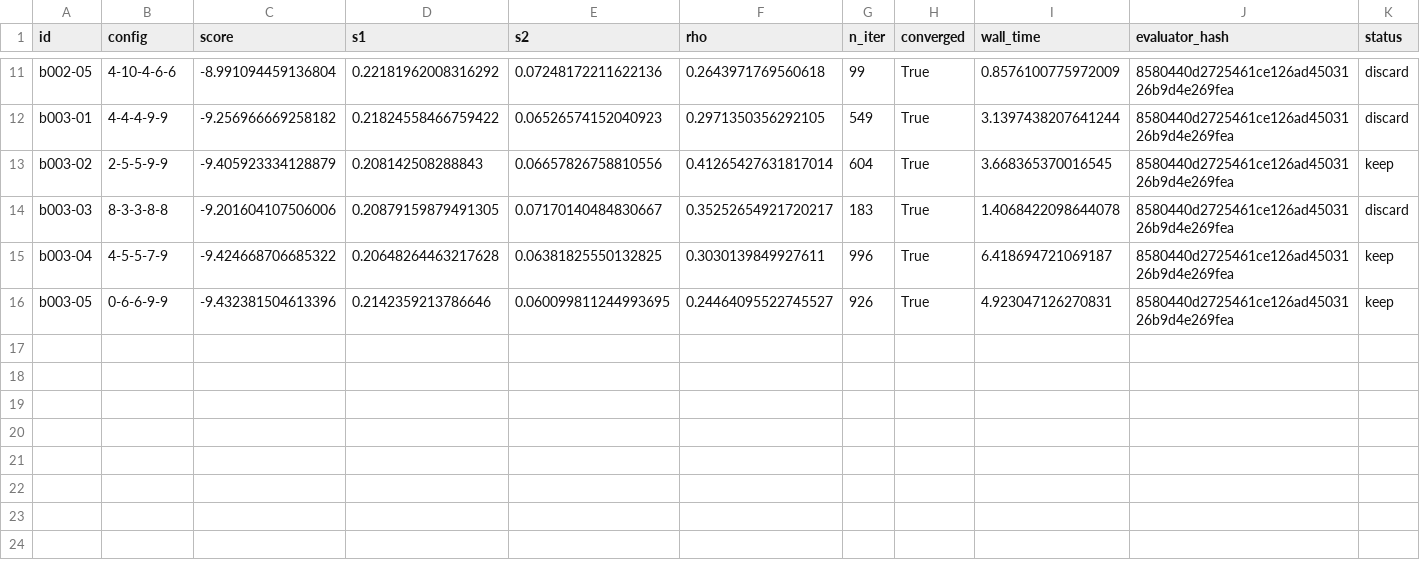
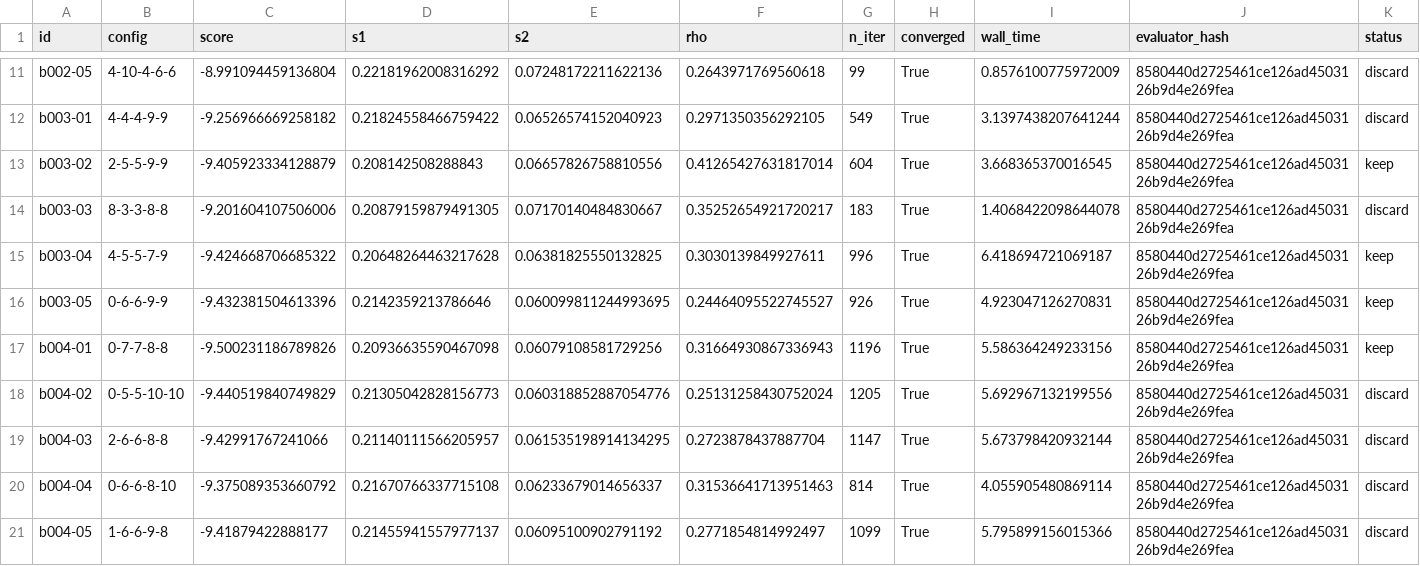
Before and after one commit to rahulpriyadarshan19/autoresearch-heat-transfer-inverse, a CSV file: sessions/n30_llm_20261103T164525_5f3d/results.csv, drawn as a sheet; only a part is shown, gaps mark what is left out; rows hold the shown columns only; the diff names each change by its address in the sheet, - before the commit and + after, or states it on an @@ line.

```diff
--- a/sessions/n30_llm_20261103T164525_5f3d/results.csv
+++ b/sessions/n30_llm_20261103T164525_5f3d/results.csv
+row 17: b004-01 | 0-7-7-8-8 | -9.500231186789826 | 0.20936635590467098 | 0.06079108581729256 | 0.31664930867336943 | 1196 | True | 5.586364249233156 | 8580440d2725461ce126ad4503126b9d4e269fea | keep
+row 18: b004-02 | 0-5-5-10-10 | -9.440519840749829 | 0.21305042828156773 | 0.060318852887054776 | 0.25131258430752024 | 1205 | True | 5.692967132199556 | 8580440d2725461ce126ad4503126b9d4e269fea | discard
+row 19: b004-03 | 2-6-6-8-8 | -9.42991767241066 | 0.21140111566205957 | 0.061535198914134295 | 0.2723878437887704 | 1147 | True | 5.673798420932144 | 8580440d2725461ce126ad4503126b9d4e269fea | discard
+row 20: b004-04 | 0-6-6-8-10 | -9.375089353660792 | 0.21670766337715108 | 0.06233679014656337 | 0.31536641713951463 | 814 | True | 4.055905480869114 | 8580440d2725461ce126ad4503126b9d4e269fea | discard
+row 21: b004-05 | 1-6-6-9-8 | -9.41879422888177 | 0.21455941557977137 | 0.06095100902791192 | 0.2771854814992497 | 1099 | True | 5.795899156015366 | 8580440d2725461ce126ad4503126b9d4e269fea | discard
```
Also changed, not shown: sessions/n30_llm_20261103T164525_5f3d/calls.csv.
